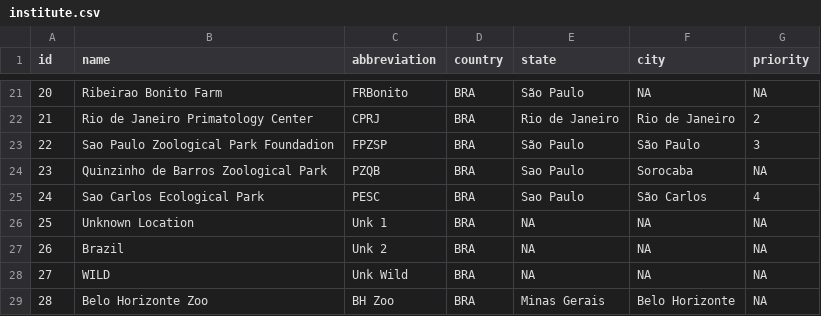
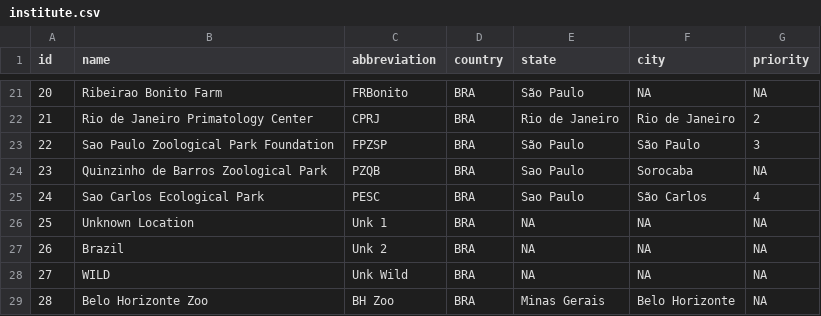
Before and after one commit to wesllews/LabBMC, a CSV file: Inserts/institute/institute.csv, drawn as a sheet; only a part is shown, gaps mark what is left out.

```diff
--- a/Inserts/institute/institute.csv
+++ b/Inserts/institute/institute.csv
@@ -22,3 +22,3 @@ id,name,abbreviation,country,state,city,priority
 21,Rio de Janeiro Primatology Center,CPRJ,BRA,Rio de Janeiro,Rio de Janeiro,2
-22,Sao Paulo Zoological Park Foundadion,FPZSP,BRA,São Paulo,São Paulo,3
+22,Sao Paulo Zoological Park Foundation,FPZSP,BRA,São Paulo,São Paulo,3
 23,Quinzinho de Barros Zoological Park,PZQB,BRA,Sao Paulo,Sorocaba,NA
```
Also changed, not shown: Inserts/wild/wild.csv, Inserts/wild_location/fragment.csv, 1 other file.
